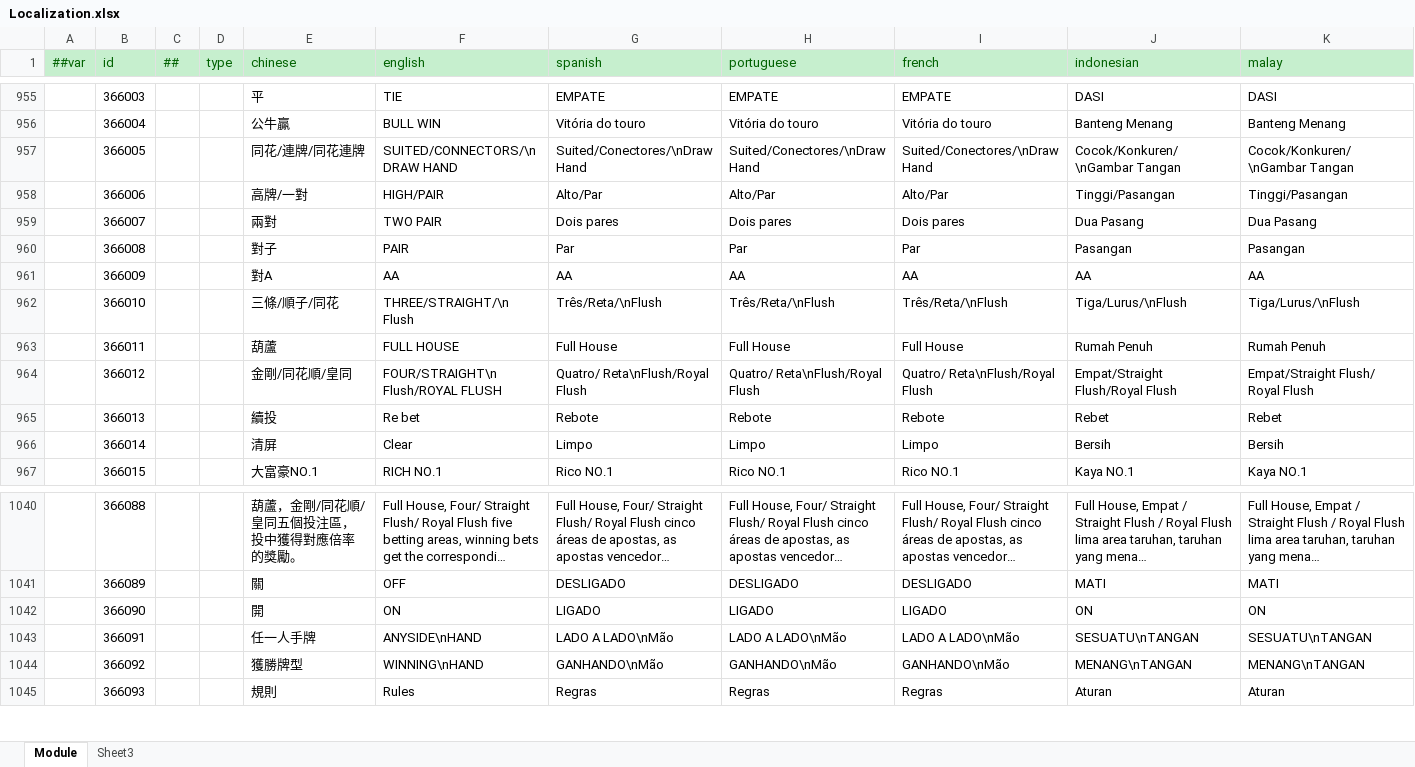
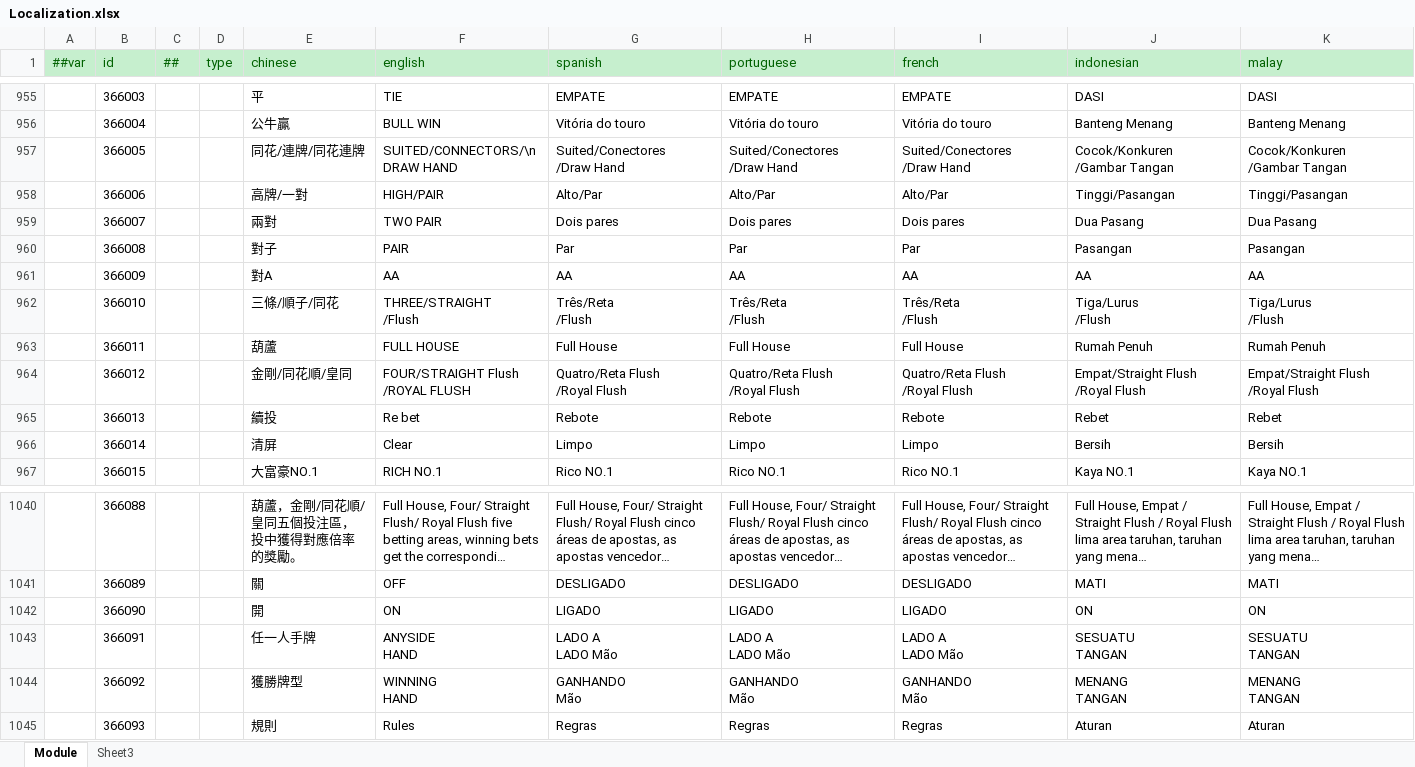
Before and after one commit to lyqilo/ClientConfig, an Excel workbook: LubanConfig/Datas/Localization.xlsx, sheet Module, drawn as a sheet; only a part is shown, gaps mark what is left out; long unchanged cells end in …; values as stored, in another font and other column widths than the file's, no borders; ↵ is a line break in a cell; the diff names each change by its address in the sheet, - before the commit and + after, or states it on an @@ line.

```diff
--- a/LubanConfig/Datas/Localization.xlsx (sheet Module)
+++ b/LubanConfig/Datas/Localization.xlsx (sheet Module)
-G957 (spanish): Suited/Conectores/\nDraw Hand
+G957 (spanish): Suited/Conectores ↵ /Draw Hand
-H957 (portuguese): Suited/Conectores/\nDraw Hand
+H957 (portuguese): Suited/Conectores ↵ /Draw Hand
-I957 (french): Suited/Conectores/\nDraw Hand
+I957 (french): Suited/Conectores ↵ /Draw Hand
-J957 (indonesian): Cocok/Konkuren/\nGambar Tangan
+J957 (indonesian): Cocok/Konkuren ↵ /Gambar Tangan
-K957 (malay): Cocok/Konkuren/\nGambar Tangan
+K957 (malay): Cocok/Konkuren ↵ /Gambar Tangan
-F962 (english): THREE/STRAIGHT/\n Flush
+F962 (english): THREE/STRAIGHT ↵ /Flush
-G962 (spanish): Três/Reta/\nFlush
+G962 (spanish): Três/Reta ↵ /Flush
-H962 (portuguese): Três/Reta/\nFlush
+H962 (portuguese): Três/Reta ↵ /Flush
-I962 (french): Três/Reta/\nFlush
+I962 (french): Três/Reta ↵ /Flush
-J962 (indonesian): Tiga/Lurus/\nFlush
+J962 (indonesian): Tiga/Lurus ↵ /Flush
-K962 (malay): Tiga/Lurus/\nFlush
+K962 (malay): Tiga/Lurus ↵ /Flush
-F964 (english): FOUR/STRAIGHT\n Flush/ROYAL FLUSH
+F964 (english): FOUR/STRAIGHT Flush ↵ /ROYAL FLUSH
-G964 (spanish): Quatro/ Reta\nFlush/Royal Flush
+G964 (spanish): Quatro/Reta Flush ↵ /Royal Flush
-H964 (portuguese): Quatro/ Reta\nFlush/Royal Flush
+H964 (portuguese): Quatro/Reta Flush ↵ /Royal Flush
-I964 (french): Quatro/ Reta\nFlush/Royal Flush
+I964 (french): Quatro/Reta Flush ↵ /Royal Flush
-J964 (indonesian): Empat/Straight Flush/Royal Flush
+J964 (indonesian): Empat/Straight Flush ↵ /Royal Flush
-K964 (malay): Empat/Straight Flush/ Royal Flush
+K964 (malay): Empat/Straight Flush ↵ /Royal Flush
-F1043 (english): ANYSIDE\nHAND
+F1043 (english): ANYSIDE ↵ HAND
-G1043 (spanish): LADO A LADO\nMão
+G1043 (spanish): LADO A ↵ LADO Mão
-H1043 (portuguese): LADO A LADO\nMão
+H1043 (portuguese): LADO A ↵ LADO Mão
-I1043 (french): LADO A LADO\nMão
+I1043 (french): LADO A ↵ LADO Mão
-J1043 (indonesian): SESUATU\nTANGAN
+J1043 (indonesian): SESUATU ↵ TANGAN
-K1043 (malay): SESUATU\nTANGAN
+K1043 (malay): SESUATU ↵ TANGAN
-F1044 (english): WINNING\nHAND
+F1044 (english): WINNING ↵ HAND
-G1044 (spanish): GANHANDO\nMão
+G1044 (spanish): GANHANDO ↵ Mão
-H1044 (portuguese): GANHANDO\nMão
+H1044 (portuguese): GANHANDO ↵ Mão
-I1044 (french): GANHANDO\nMão
+I1044 (french): GANHANDO ↵ Mão
-J1044 (indonesian): MENANG\nTANGAN
+J1044 (indonesian): MENANG ↵ TANGAN
-K1044 (malay): MENANG\nTANGAN
+K1044 (malay): MENANG ↵ TANGAN
```
Also changed, not shown: 2 other files.
